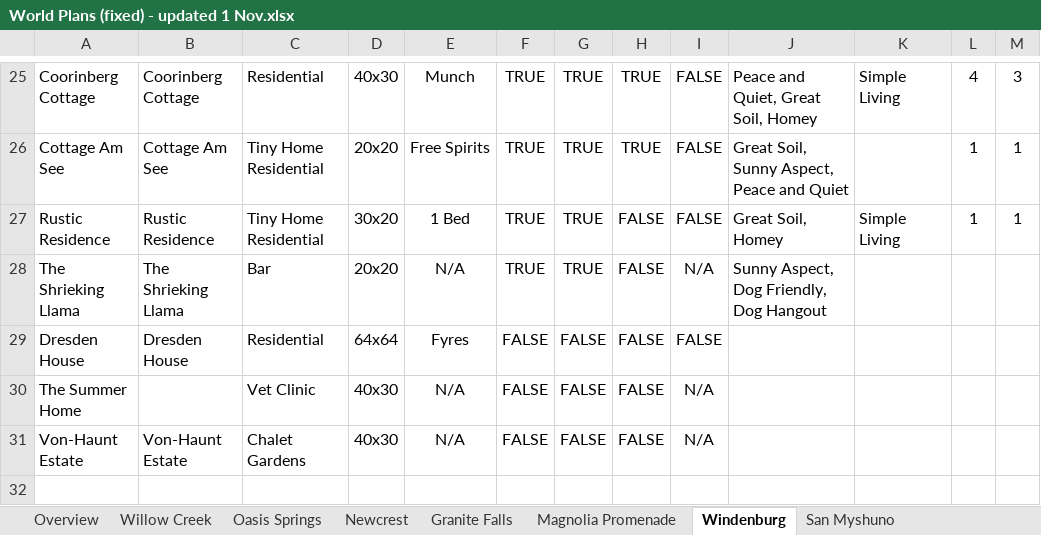
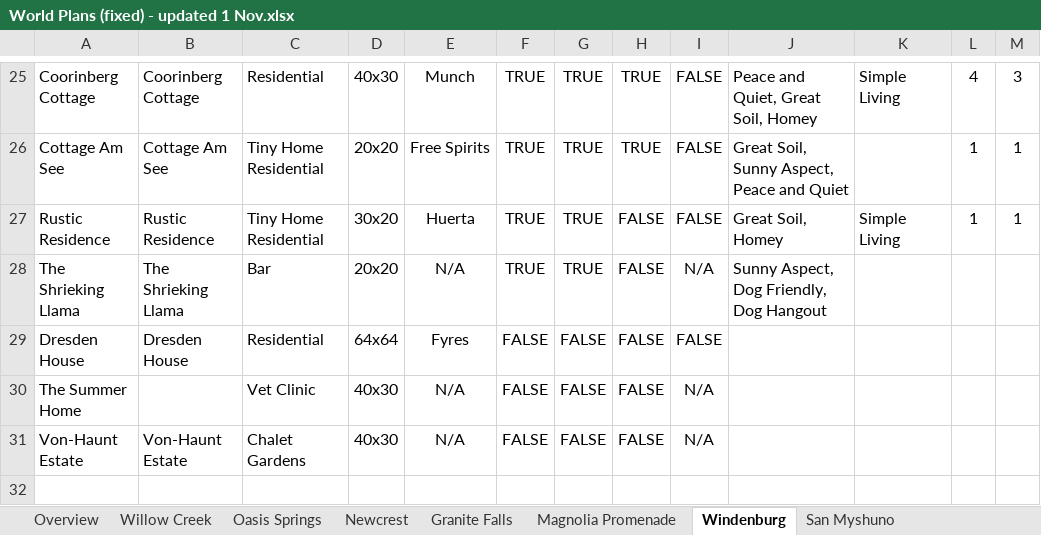
Before and after one commit to jemmathornton/sim-tracker, an Excel workbook: for-jemma/World Plans (fixed) - updated 1 Nov.xlsx, sheet Windenburg, drawn as a sheet; only a part is shown, gaps mark what is left out; values as stored, in another font and other column widths than the file's, no borders; table styles not drawn; the diff names each change by its address in the sheet, - before the commit and + after, or states it on an @@ line.

```diff
--- a/for-jemma/World Plans (fixed) - updated 1 Nov.xlsx (sheet Windenburg)
+++ b/for-jemma/World Plans (fixed) - updated 1 Nov.xlsx (sheet Windenburg)
-E27: 1 Bed
+E27: Huerta
```
Also changed, not shown: 11 other files.
